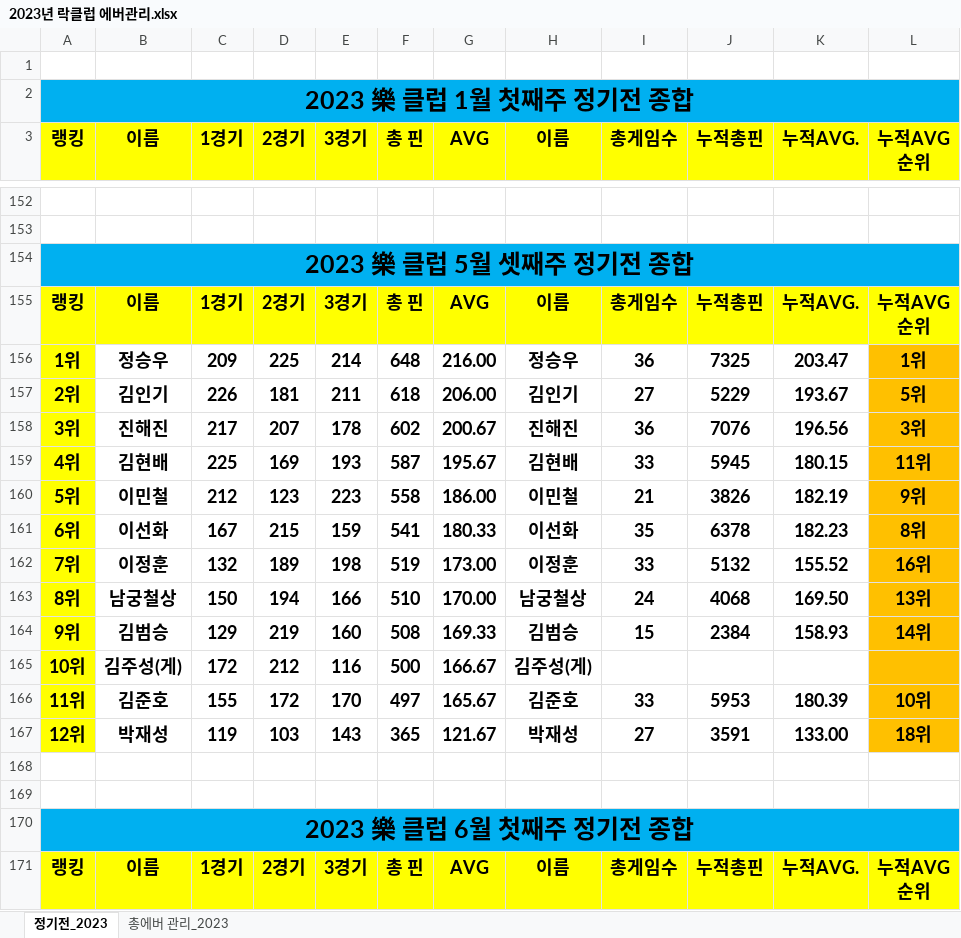
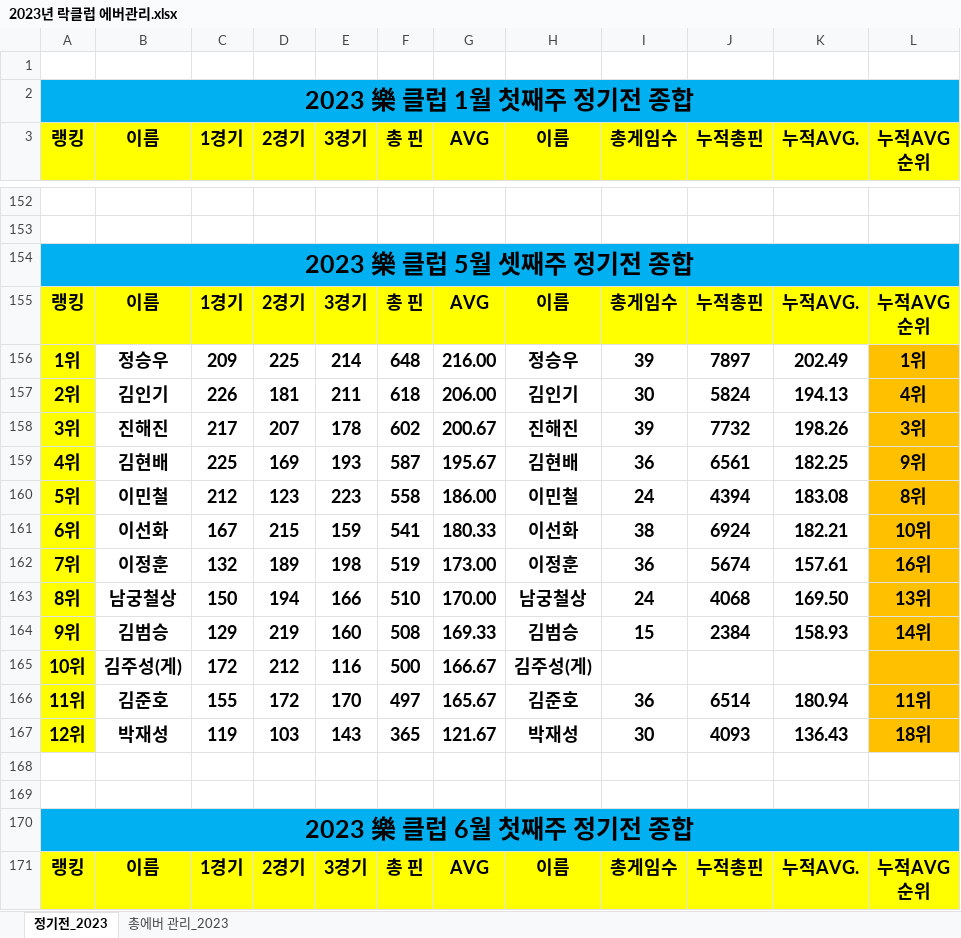
Before and after one commit to weddy0716/sinhoExample, an Excel workbook: 2023년 락클럽 에버관리.xlsx, sheet 정기전_2023, drawn as a sheet; only a part is shown, gaps mark what is left out; values as stored, in another font and other column widths than the file's, no borders; conditional formats not drawn; the diff covers the shown part only; the diff names each change by its address in the sheet, - before the commit and + after, or states it on an @@ line.

```diff
--- a/2023년 락클럽 에버관리.xlsx (sheet 정기전_2023)
+++ b/2023년 락클럽 에버관리.xlsx (sheet 정기전_2023)
-I156 (총게임수): 36
+I156 (총게임수): 39
-J156 (누적총핀): 7325
+J156 (누적총핀): 7897
-K156 (누적AVG.): 203.47
+K156 (누적AVG.): 202.49
-I157 (총게임수): 27
+I157 (총게임수): 30
-J157 (누적총핀): 5229
+J157 (누적총핀): 5824
-K157 (누적AVG.): 193.67
+K157 (누적AVG.): 194.13
-L157 (누적AVG 순위): 5위
+L157 (누적AVG 순위): 4위
-I158 (총게임수): 36
+I158 (총게임수): 39
-J158 (누적총핀): 7076
+J158 (누적총핀): 7732
-K158 (누적AVG.): 196.56
+K158 (누적AVG.): 198.26
-I159 (총게임수): 33
+I159 (총게임수): 36
-J159 (누적총핀): 5945
+J159 (누적총핀): 6561
-K159 (누적AVG.): 180.15
+K159 (누적AVG.): 182.25
-L159 (누적AVG 순위): 11위
+L159 (누적AVG 순위): 9위
-I160 (총게임수): 21
+I160 (총게임수): 24
-J160 (누적총핀): 3826
+J160 (누적총핀): 4394
-K160 (누적AVG.): 182.19
+K160 (누적AVG.): 183.08
-L160 (누적AVG 순위): 9위
+L160 (누적AVG 순위): 8위
-I161 (총게임수): 35
+I161 (총게임수): 38
-J161 (누적총핀): 6378
+J161 (누적총핀): 6924
-K161 (누적AVG.): 182.23
+K161 (누적AVG.): 182.21
-L161 (누적AVG 순위): 8위
+L161 (누적AVG 순위): 10위
-I162 (총게임수): 33
+I162 (총게임수): 36
-J162 (누적총핀): 5132
+J162 (누적총핀): 5674
-K162 (누적AVG.): 155.52
+K162 (누적AVG.): 157.61
-I166 (총게임수): 33
+I166 (총게임수): 36
-J166 (누적총핀): 5953
+J166 (누적총핀): 6514
-K166 (누적AVG.): 180.39
+K166 (누적AVG.): 180.94
-L166 (누적AVG 순위): 10위
+L166 (누적AVG 순위): 11위
-I167 (총게임수): 27
+I167 (총게임수): 30
-J167 (누적총핀): 3591
+J167 (누적총핀): 4093
-K167 (누적AVG.): 133.00
+K167 (누적AVG.): 136.43
```
Also changed, not shown: 19 added rows and 385 edited cells elsewhere in this sheet, sheet 총에버 관리_2023, formulas that keep their value.
